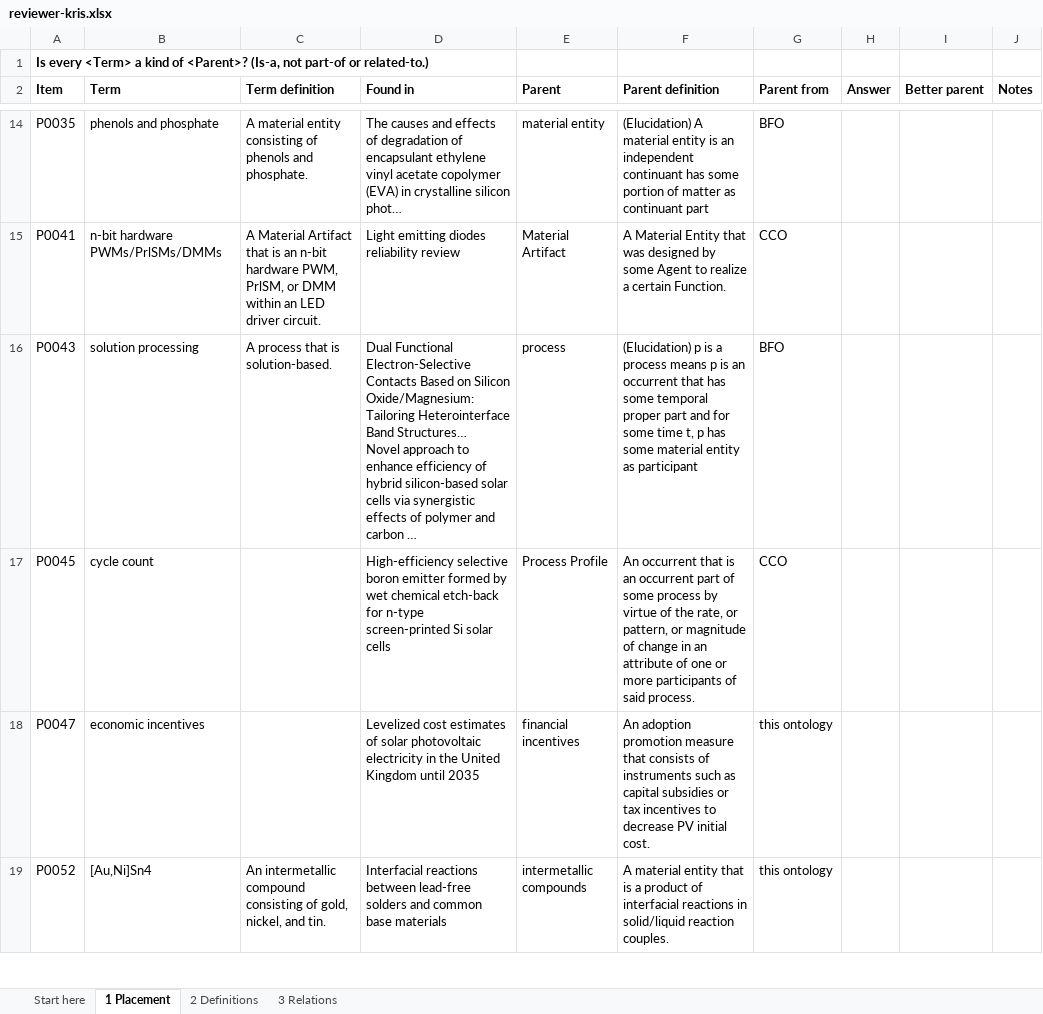
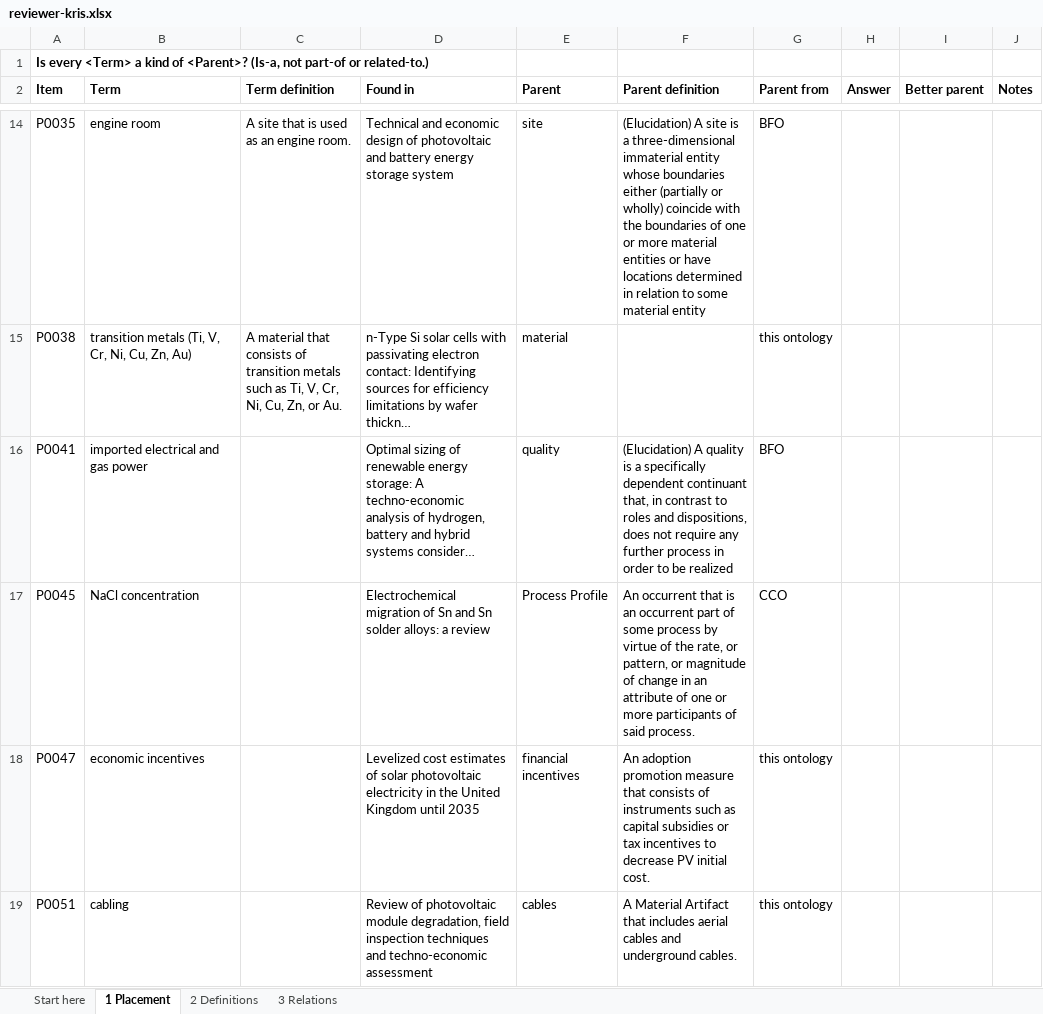
Before and after one commit to ucf-photovoltaics/knowledge_workflow, an Excel workbook: review/reviewer-kris.xlsx, sheet 1 Placement, drawn as a sheet; only a part is shown, gaps mark what is left out; values as stored, in another font and other column widths than the file's, no borders; conditional formats not drawn; removed rows and columns are numbered as before the commit, all else as after; ↵ is a line break in a cell; the diff covers the shown part only; the diff names each change by its address in the sheet, - before the commit and + after, or states it on an @@ line.

```diff
--- a/review/reviewer-kris.xlsx (sheet 1 Placement)
+++ b/review/reviewer-kris.xlsx (sheet 1 Placement)
-B14 (Term): phenols and phosphate
+B14 (Term): engine room
-C14 (Term definition): A material entity consisting of phenols and phosphate.
+C14 (Term definition): A site that is used as an engine room.
-D14 (Found in): The causes and effects of degradation of encapsulant ethylene vinyl acetate copolymer (EVA) in crystalline silicon phot…
+D14 (Found in): Technical and economic design of photovoltaic and battery energy storage system
-E14 (Parent): material entity
+E14 (Parent): site
-F14 (Parent definition): (Elucidation) A material entity is an independent continuant has some portion of matter as continuant part
+F14 (Parent definition): (Elucidation) A site is a three-dimensional immaterial entity whose boundaries either (partially or wholly) coincide with the boundaries of one or more material entities or have locations determined in relation to some material entity
+row 15: P0038 | transition metals (Ti, V, Cr, Ni, Cu, Zn, Au) | A material that consists of transition metals such as Ti, V, Cr, Ni, Cu, Zn, or Au. | n-Type Si solar cells with passivating electron contact: Identifying sources for efficiency limitations by wafer thickn… | material |  | this ontology
-B16 (Term): n-bit hardware PWMs/PrlSMs/DMMs
+B16 (Term): imported electrical and gas power
-C16 (Term definition): A Material Artifact that is an n-bit hardware PWM, PrlSM, or DMM within an LED driver circuit.
+C16 (Term definition): (empty)
-D16 (Found in): Light emitting diodes reliability review
+D16 (Found in): Optimal sizing of renewable energy storage: A techno-economic analysis of hydrogen, battery and hybrid systems consider…
-E16 (Parent): Material Artifact
+E16 (Parent): quality
-F16 (Parent definition): A Material Entity that was designed by some Agent to realize a certain Function.
+F16 (Parent definition): (Elucidation) A quality is a specifically dependent continuant that, in contrast to roles and dispositions, does not require any further process in order to be realized
-G16 (Parent from): CCO
+G16 (Parent from): BFO
-row 16: P0043 | solution processing | A process that is solution-based. | Dual Functional Electron-Selective Contacts Based on Silicon Oxide/Magnesium: Tailoring Heterointerface Band Structures… ↵ Novel approach to enhance efficiency of hybrid silicon-based solar cells via synergistic effects of polymer and carbon … | process | (Elucidation) p is a process means p is an occurrent that has some temporal proper part and for some time t, p has some material entity as participant | BFO
-B17 (Term): cycle count
+B17 (Term): NaCl concentration
-D17 (Found in): High-efficiency selective boron emitter formed by wet chemical etch-back for n-type screen-printed Si solar cells
+D17 (Found in): Electrochemical migration of Sn and Sn solder alloys: a review
-row 19: P0052 | [Au,Ni]Sn4 | An intermetallic compound consisting of gold, nickel, and tin. | Interfacial reactions between lead-free solders and common base materials | intermetallic compounds | A material entity that is a product of interfacial reactions in solid/liquid reaction couples. | this ontology
+row 19: P0051 | cabling |  | Review of photovoltaic module degradation, field inspection techniques and techno-economic assessment | cables | A Material Artifact that includes aerial cables and underground cables. | this ontology
```
Also changed, not shown: 17 added rows, 17 removed rows and 70 edited cells elsewhere in this sheet, sheet 3 Relations, sheet 2 Definitions, review/reviewer-kevin.xlsx, review/reviewer-max.xlsx.
